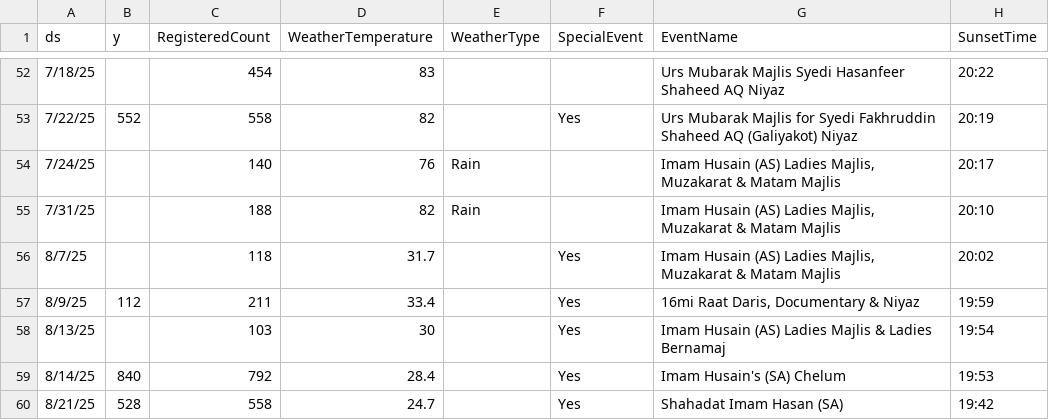
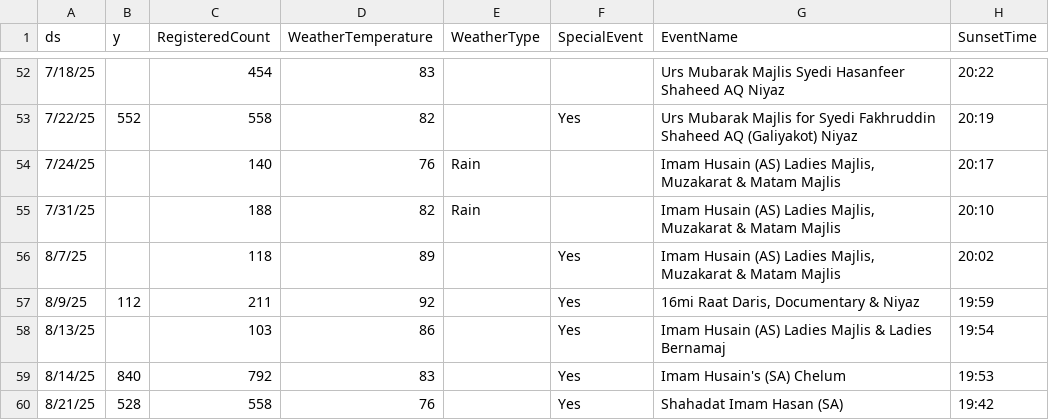
Before and after one commit to mskhambaty/rsvp-forecast-python, a CSV file: historical_rsvp_data.csv, drawn as a sheet; only a part is shown, gaps mark what is left out.

Commit message:
Add files via upload

```diff
--- a/historical_rsvp_data.csv
+++ b/historical_rsvp_data.csv
@@ -55,6 +55,6 @@
 7/31/25,,188,82,Rain,,"Imam Husain (AS) Ladies Majlis, Muzakarat & Matam Majlis",20:10
-8/7/25,,118,31.7,,Yes,"Imam Husain (AS) Ladies Majlis, Muzakarat & Matam Majlis",20:02
-8/9/25,112,211,33.4,,Yes,"16mi Raat Daris, Documentary & Niyaz",19:59
-8/13/25,,103,30,,Yes,Imam Husain (AS) Ladies Majlis & Ladies Bernamaj,19:54
-8/14/25,840,792,28.4,,Yes,Imam Husain's (SA) Chelum,19:53
-8/21/25,528,558,24.7,,Yes,Shahadat Imam Hasan (SA),19:42
+8/7/25,,118,89,,Yes,"Imam Husain (AS) Ladies Majlis, Muzakarat & Matam Majlis",20:02
+8/9/25,112,211,92,,Yes,"16mi Raat Daris, Documentary & Niyaz",19:59
+8/13/25,,103,86,,Yes,Imam Husain (AS) Ladies Majlis & Ladies Bernamaj,19:54
+8/14/25,840,792,83,,Yes,Imam Husain's (SA) Chelum,19:53
+8/21/25,528,558,76,,Yes,Shahadat Imam Hasan (SA),19:42
```
